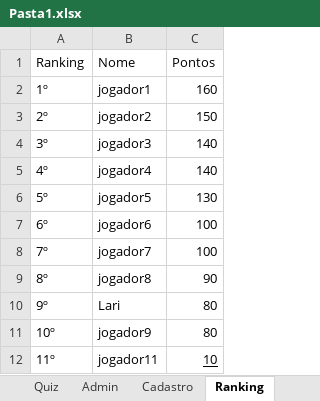
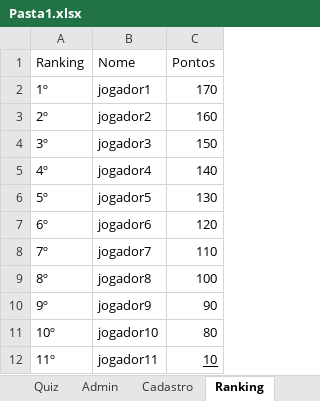
Before and after one commit to AlexandreSalvadorDEV/Quiz_Copa_do_Mundo, an Excel workbook: Pasta1.xlsx, sheet Ranking, drawn as a sheet; values as stored, in another font and other column widths than the file's, no borders; the diff names each change by its address in the sheet, - before the commit and + after, or states it on an @@ line.

Commit message:
finishok

```diff
--- a/Pasta1.xlsx (sheet Ranking)
+++ b/Pasta1.xlsx (sheet Ranking)
-C2 (Pontos): 160
+C2 (Pontos): 170
-C3 (Pontos): 150
+C3 (Pontos): 160
-C4 (Pontos): 140
+C4 (Pontos): 150
-C7 (Pontos): 100
+C7 (Pontos): 120
-C8 (Pontos): 100
+C8 (Pontos): 110
-C9 (Pontos): 90
+C9 (Pontos): 100
-B10 (Nome): Lari
+B10 (Nome): jogador9
-C10 (Pontos): 80
+C10 (Pontos): 90
-B11 (Nome): jogador9
+B11 (Nome): jogador10
```
Also changed, not shown: sheet Cadastro.
